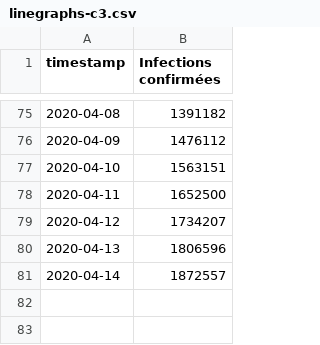
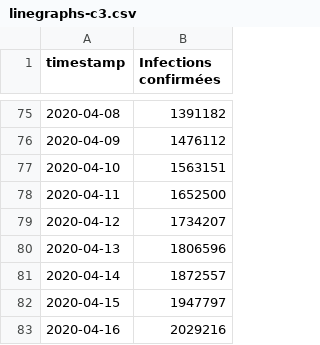
Before and after one commit to labsletemps/coronavirus-world-map-evolution, a CSV file: data/linegraphs-c3.csv, drawn as a sheet; only a part is shown, gaps mark what is left out; the diff names each change by its address in the sheet, - before the commit and + after, or states it on an @@ line.

```diff
--- a/data/linegraphs-c3.csv
+++ b/data/linegraphs-c3.csv
+row 82: 2020-04-15 | 1947797
+row 83: 2020-04-16 | 2029216
```
Also changed, not shown: data/c3-cantons-switzerland.csv, data/c3-linegraph-ch.csv, 7 other files.
